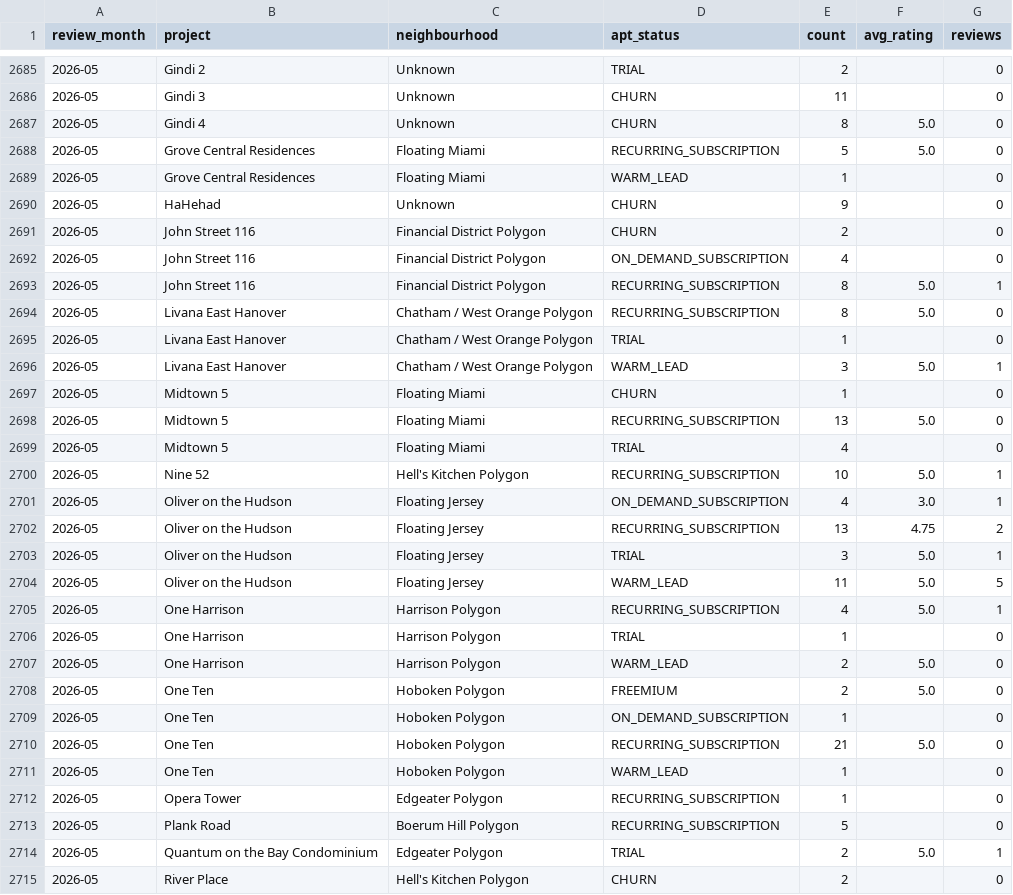
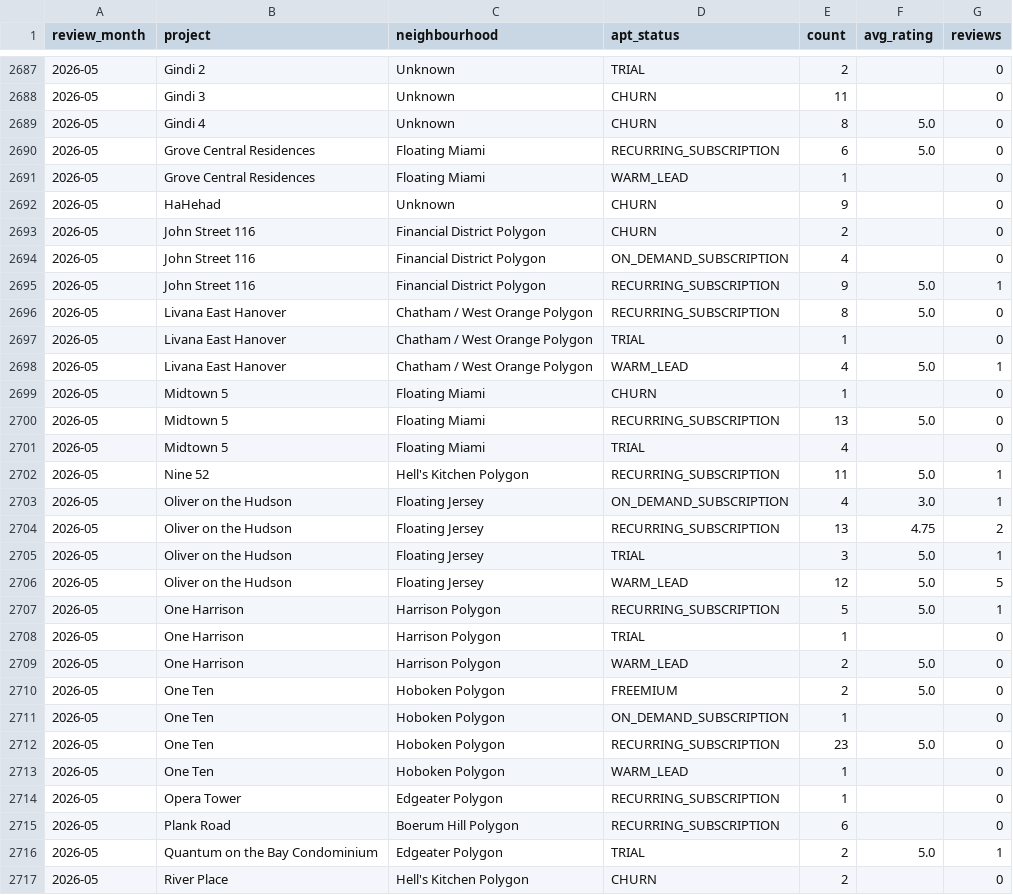
Before and after one commit to AryanGupta-Faireez/Good_Morning_Dashboard, a CSV file: static/data/ratings_monthly_raw.csv, drawn as a sheet; only a part is shown, gaps mark what is left out; the diff covers the shown part only.

```diff
--- a/static/data/ratings_monthly_raw.csv
+++ b/static/data/ratings_monthly_raw.csv
@@ -2687,3 +2689,3 @@ review_month,project,neighbourhood,apt_status,count,avg_rating,reviews
 2026-05,Gindi 4,Unknown,CHURN,8,5.0,0
-2026-05,Grove Central Residences,Floating Miami,RECURRING_SUBSCRIPTION,5,5.0,0
+2026-05,Grove Central Residences,Floating Miami,RECURRING_SUBSCRIPTION,6,5.0,0
 2026-05,Grove Central Residences,Floating Miami,WARM_LEAD,1,,0
@@ -2692,6 +2694,6 @@ review_month,project,neighbourhood,apt_status,count,avg_rating,reviews
 2026-05,John Street 116,Financial District Polygon,ON_DEMAND_SUBSCRIPTION,4,,0
-2026-05,John Street 116,Financial District Polygon,RECURRING_SUBSCRIPTION,8,5.0,1
+2026-05,John Street 116,Financial District Polygon,RECURRING_SUBSCRIPTION,9,5.0,1
 2026-05,Livana East Hanover,Chatham / West Orange Polygon,RECURRING_SUBSCRIPTION,8,5.0,0
 2026-05,Livana East Hanover,Chatham / West Orange Polygon,TRIAL,1,,0
-2026-05,Livana East Hanover,Chatham / West Orange Polygon,WARM_LEAD,3,5.0,1
+2026-05,Livana East Hanover,Chatham / West Orange Polygon,WARM_LEAD,4,5.0,1
 2026-05,Midtown 5,Floating Miami,CHURN,1,,0
@@ -2699,3 +2701,3 @@ review_month,project,neighbourhood,apt_status,count,avg_rating,reviews
 2026-05,Midtown 5,Floating Miami,TRIAL,4,,0
-2026-05,Nine 52,Hell's Kitchen Polygon,RECURRING_SUBSCRIPTION,10,5.0,1
+2026-05,Nine 52,Hell's Kitchen Polygon,RECURRING_SUBSCRIPTION,11,5.0,1
 2026-05,Oliver on the Hudson,Floating Jersey,ON_DEMAND_SUBSCRIPTION,4,3.0,1
@@ -2703,4 +2705,4 @@ review_month,project,neighbourhood,apt_status,count,avg_rating,reviews
 2026-05,Oliver on the Hudson,Floating Jersey,TRIAL,3,5.0,1
-2026-05,Oliver on the Hudson,Floating Jersey,WARM_LEAD,11,5.0,5
-2026-05,One Harrison,Harrison Polygon,RECURRING_SUBSCRIPTION,4,5.0,1
+2026-05,Oliver on the Hudson,Floating Jersey,WARM_LEAD,12,5.0,5
+2026-05,One Harrison,Harrison Polygon,RECURRING_SUBSCRIPTION,5,5.0,1
 2026-05,One Harrison,Harrison Polygon,TRIAL,1,,0
@@ -2709,6 +2711,6 @@ review_month,project,neighbourhood,apt_status,count,avg_rating,reviews
 2026-05,One Ten,Hoboken Polygon,ON_DEMAND_SUBSCRIPTION,1,,0
-2026-05,One Ten,Hoboken Polygon,RECURRING_SUBSCRIPTION,21,5.0,0
+2026-05,One Ten,Hoboken Polygon,RECURRING_SUBSCRIPTION,23,5.0,0
 2026-05,One Ten,Hoboken Polygon,WARM_LEAD,1,,0
 2026-05,Opera Tower,Edgeater Polygon,RECURRING_SUBSCRIPTION,1,,0
-2026-05,Plank Road,Boerum Hill Polygon,RECURRING_SUBSCRIPTION,5,,0
+2026-05,Plank Road,Boerum Hill Polygon,RECURRING_SUBSCRIPTION,6,,0
 2026-05,Quantum on the Bay Condominium,Edgeater Polygon,TRIAL,2,5.0,1
```
Also changed, not shown: 3 added rows and 87 edited cells elsewhere in this file, static/data/funnel_apts.csv, static/data/funnel_breakdown.csv, 33 other files.
